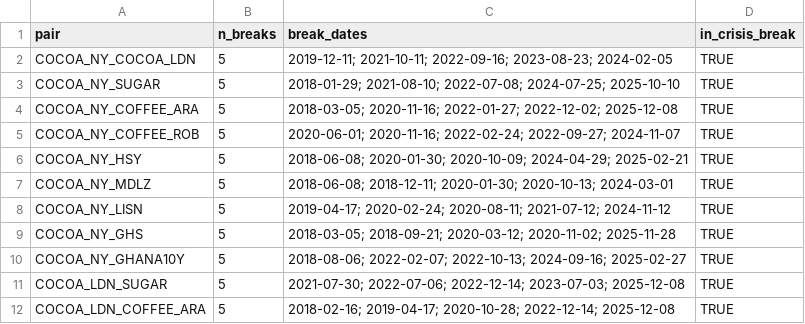
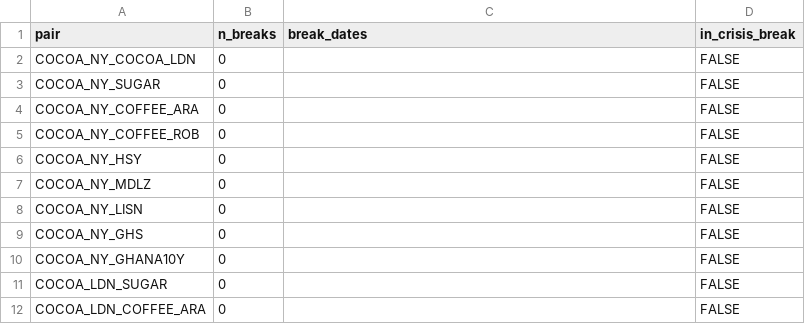
Before and after one commit to BazzaCipher/asgnmt2numtech, a CSV file: output/s2_bai_perron_pairs.csv, drawn as a sheet.

```diff
--- a/output/s2_bai_perron_pairs.csv
+++ b/output/s2_bai_perron_pairs.csv
@@ -1,12 +1,12 @@
 pair,n_breaks,break_dates,in_crisis_break
-COCOA_NY_COCOA_LDN,5,2019-12-11; 2021-10-11; 2022-09-16; 2023-08-23; 2024-02-05,TRUE
-COCOA_NY_SUGAR,5,2018-01-29; 2021-08-10; 2022-07-08; 2024-07-25; 2025-10-10,TRUE
-COCOA_NY_COFFEE_ARA,5,2018-03-05; 2020-11-16; 2022-01-27; 2022-12-02; 2025-12-08,TRUE
-COCOA_NY_COFFEE_ROB,5,2020-06-01; 2020-11-16; 2022-02-24; 2022-09-27; 2024-11-07,TRUE
-COCOA_NY_HSY,5,2018-06-08; 2020-01-30; 2020-10-09; 2024-04-29; 2025-02-21,TRUE
-COCOA_NY_MDLZ,5,2018-06-08; 2018-12-11; 2020-01-30; 2020-10-13; 2024-03-01,TRUE
-COCOA_NY_LISN,5,2019-04-17; 2020-02-24; 2020-08-11; 2021-07-12; 2024-11-12,TRUE
-COCOA_NY_GHS,5,2018-03-05; 2018-09-21; 2020-03-12; 2020-11-02; 2025-11-28,TRUE
-COCOA_NY_GHANA10Y,5,2018-08-06; 2022-02-07; 2022-10-13; 2024-09-16; 2025-02-27,TRUE
-COCOA_LDN_SUGAR,5,2021-07-30; 2022-07-06; 2022-12-14; 2023-07-03; 2025-12-08,TRUE
-COCOA_LDN_COFFEE_ARA,5,2018-02-16; 2019-04-17; 2020-10-28; 2022-12-14; 2025-12-08,TRUE
+COCOA_NY_COCOA_LDN,0,"",FALSE
+COCOA_NY_SUGAR,0,"",FALSE
+COCOA_NY_COFFEE_ARA,0,"",FALSE
+COCOA_NY_COFFEE_ROB,0,"",FALSE
+COCOA_NY_HSY,0,"",FALSE
+COCOA_NY_MDLZ,0,"",FALSE
+COCOA_NY_LISN,0,"",FALSE
+COCOA_NY_GHS,0,"",FALSE
+COCOA_NY_GHANA10Y,0,"",FALSE
+COCOA_LDN_SUGAR,0,"",FALSE
+COCOA_LDN_COFFEE_ARA,0,"",FALSE
```
Also changed, not shown: output/robustness_summary.csv, 18 other files.
